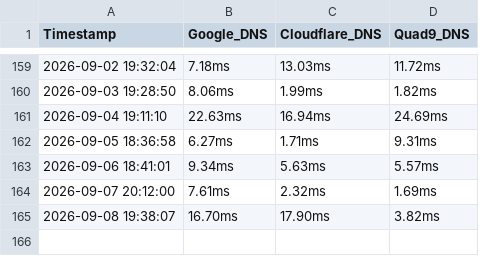
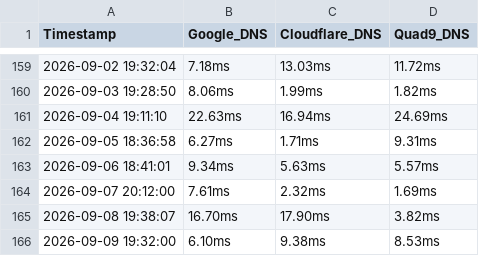
Before and after one commit to seroLinen/chaski-link, a CSV file: network_log.csv, drawn as a sheet; only a part is shown, gaps mark what is left out; the diff names each change by its address in the sheet, - before the commit and + after, or states it on an @@ line.

```diff
--- a/network_log.csv
+++ b/network_log.csv
+row 166: 2026-09-09 19:32:00 | 6.10ms | 9.38ms | 8.53ms
```
Also changed, not shown: 1 other file.
